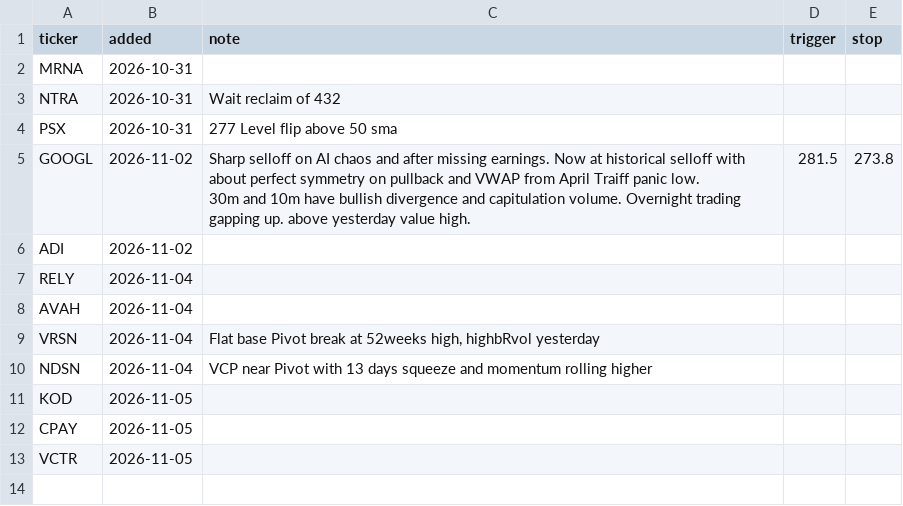
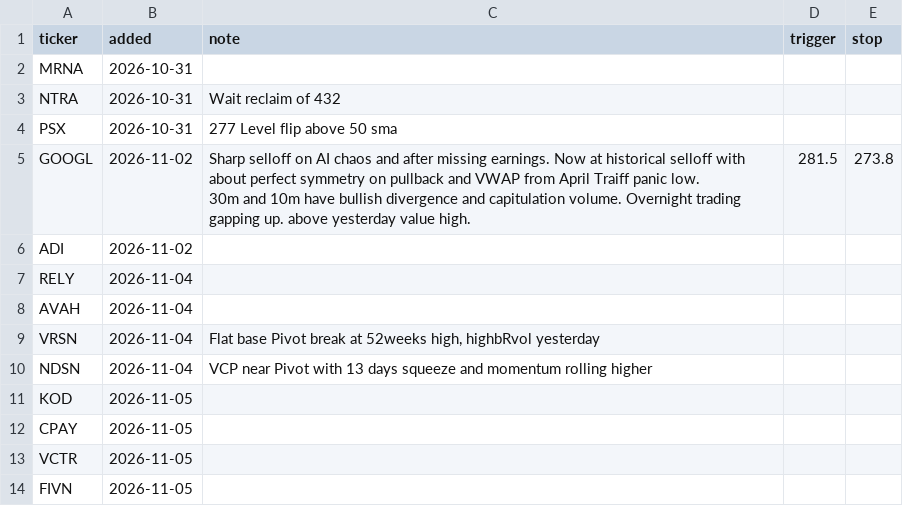
Before and after one commit to fabiolmn17-web/MRS_Dashboard, a CSV file: watchlist.csv, drawn as a sheet; the diff names each change by its address in the sheet, - before the commit and + after, or states it on an @@ line.

Commit message:
watchlist: add FIVN

```diff
--- a/watchlist.csv
+++ b/watchlist.csv
+row 14: FIVN | 2026-11-05
```
